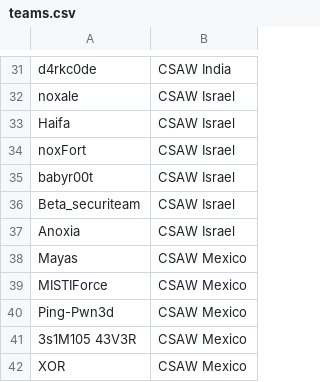
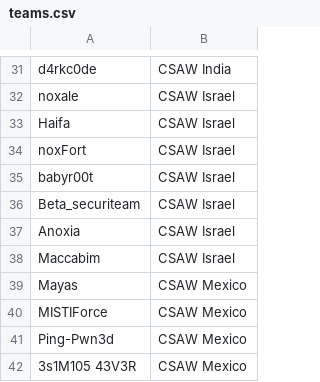
Before and after one commit to bleepbloopsify/CTFd, a CSV file: teams.csv, drawn as a sheet; only a part is shown, gaps mark what is left out; the shorter side is filled out with more unchanged rows.

Commit message:
updated teams

```diff
--- a/teams.csv
+++ b/teams.csv
@@ -37,2 +37,3 @@ Beta_securiteam, CSAW Israel
 Anoxia, CSAW Israel
+Maccabim, CSAW Israel
 Mayas, CSAW Mexico
```
